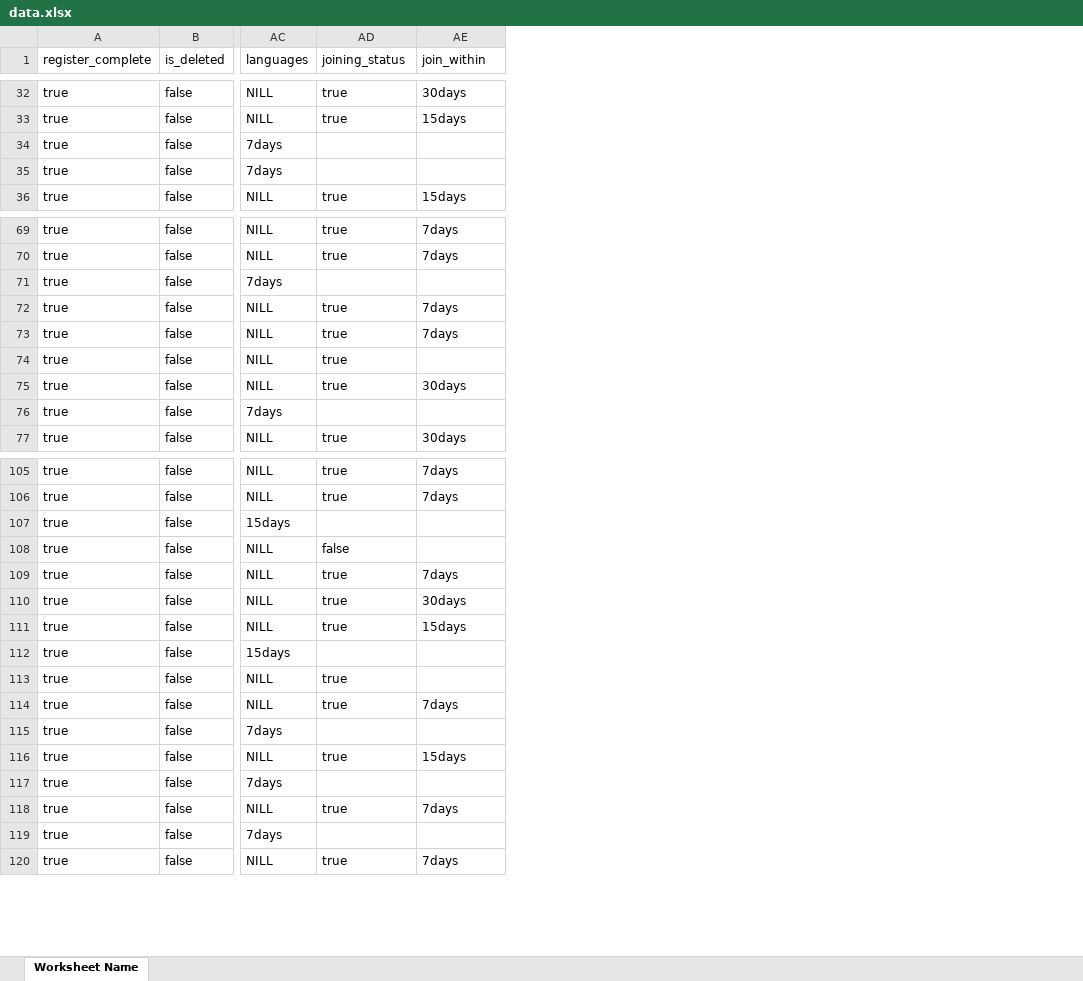
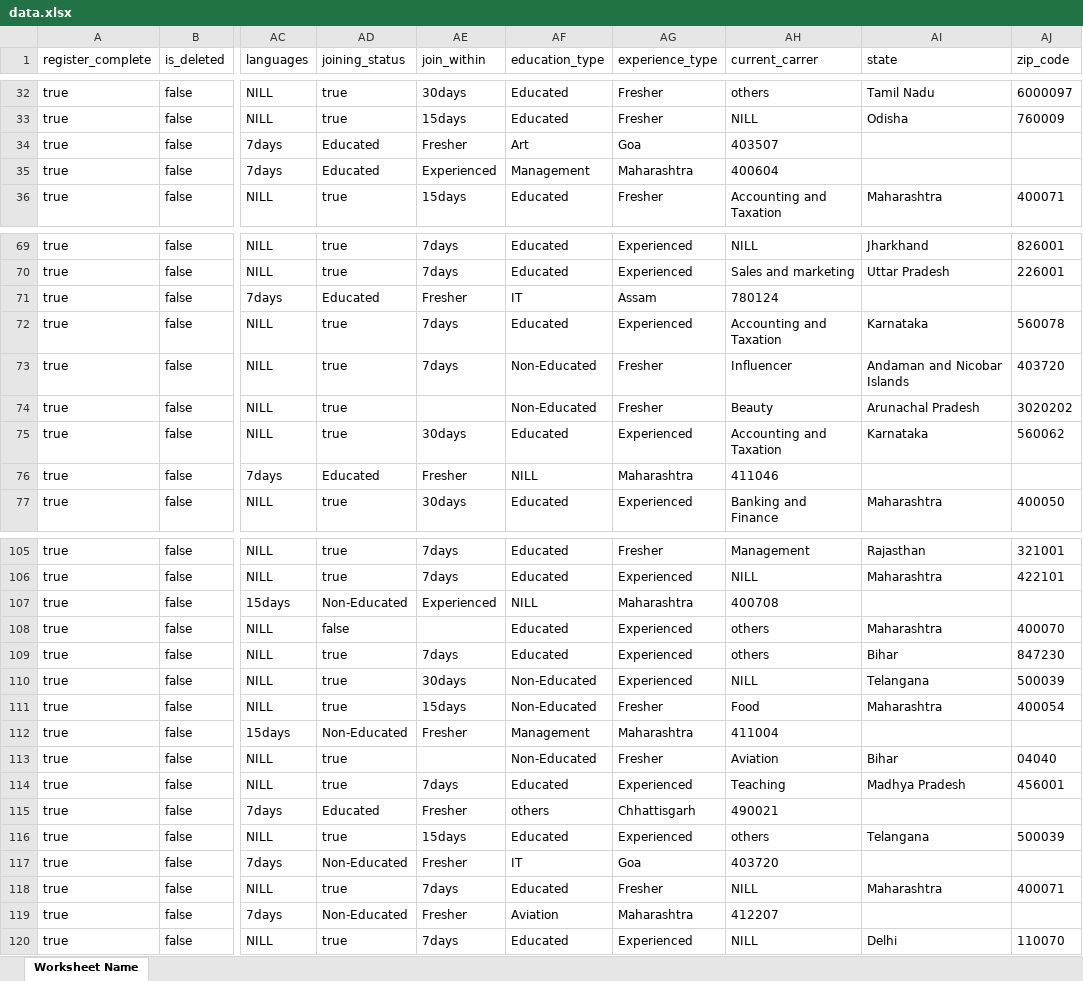
Before and after one commit to Chrismorgan22/Rekonnect-api, an Excel workbook: data.xlsx, sheet Worksheet Name, drawn as a sheet; only a part is shown, gaps mark what is left out; values as stored, in another font and other column widths than the file's, no borders; the diff covers the shown part only; the diff names each change by its address in the sheet, - before the commit and + after, or states it on an @@ line.

```diff
--- a/data.xlsx (sheet Worksheet Name)
+++ b/data.xlsx (sheet Worksheet Name)
+column AF (education_type), rows 32-36: Educated | Educated | Art | Management | Educated; rows 69-77: Educated | Educated | IT | Educated | Non-Educated | Non-Educated | Educated | NILL | Educated; rows 105-120: Educated | Educated | NILL | Educated | Educated | Non-Educated | Non-Educated | Management | Non-Educated | Educated | others | Educated | IT | Educated | Aviation | Educated
+column AG (experience_type), rows 32-36: Fresher | Fresher | Goa | Maharashtra | Fresher; rows 69-77: Experienced | Experienced | Assam | Experienced | Fresher | Fresher | Experienced | Maharashtra | Experienced; rows 105-120: Fresher | Experienced | Maharashtra | Experienced | Experienced | Experienced | Fresher | Maharashtra | Fresher | Experienced | Chhattisgarh | Experienced | Goa | Fresher | Maharashtra | Experienced
+column AH (current_carrer), rows 32-36: others | NILL | 403507 | 400604 | Accounting and Taxation; rows 69-77: NILL | Sales and marketing | 780124 | Accounting and Taxation | Influencer | Beauty | Accounting and Taxation | 411046 | Banking and Finance; rows 105-120: Management | NILL | 400708 | others | others | NILL | Food | 411004 | Aviation | Teaching | 490021 | others | 403720 | NILL | 412207 | NILL
+column AI (state), rows 32-36: Tamil Nadu | Odisha |  |  | Maharashtra; rows 69-77: Jharkhand | Uttar Pradesh |  | Karnataka | Andaman and Nicobar Islands | Arunachal Pradesh | Karnataka |  | Maharashtra; rows 105-120: Rajasthan | Maharashtra |  | Maharashtra | Bihar | Telangana | Maharashtra |  | Bihar | Madhya Pradesh |  | Telangana |  | Maharashtra |  | Delhi
+column AJ (zip_code), rows 32-36: 6000097 | 760009 |  |  | 400071; rows 69-77: 826001 | 226001 |  | 560078 | 403720 | 3020202 | 560062 |  | 400050; rows 105-120: 321001 | 422101 |  | 400070 | 847230 | 500039 | 400054 |  | 04040 | 456001 |  | 500039 |  | 400071 |  | 110070
-AD34:AD35 (joining_status): (empty)
+AD34:AD35 (joining_status): Educated
-AE34 (join_within): (empty)
+AE34 (join_within): Fresher
-AE35 (join_within): (empty)
+AE35 (join_within): Experienced
-AD71 (joining_status): (empty)
+AD71 (joining_status): Educated
-AE71 (join_within): (empty)
+AE71 (join_within): Fresher
-AD76 (joining_status): (empty)
+AD76 (joining_status): Educated
-AE76 (join_within): (empty)
+AE76 (join_within): Fresher
-AD107 (joining_status): (empty)
+AD107 (joining_status): Non-Educated
-AE107 (join_within): (empty)
+AE107 (join_within): Experienced
-AD112 (joining_status): (empty)
+AD112 (joining_status): Non-Educated
-AE112 (join_within): (empty)
+AE112 (join_within): Fresher
-AD115 (joining_status): (empty)
+AD115 (joining_status): Educated
-AE115 (join_within): (empty)
+AE115 (join_within): Fresher
-AD117 (joining_status): (empty)
+AD117 (joining_status): Non-Educated
-AE117 (join_within): (empty)
+AE117 (join_within): Fresher
-AD119 (joining_status): (empty)
+AD119 (joining_status): Non-Educated
-AE119 (join_within): (empty)
+AE119 (join_within): Fresher
```
Also changed, not shown: 4 added rows and 49 edited cells elsewhere in this sheet, 1 other file.
